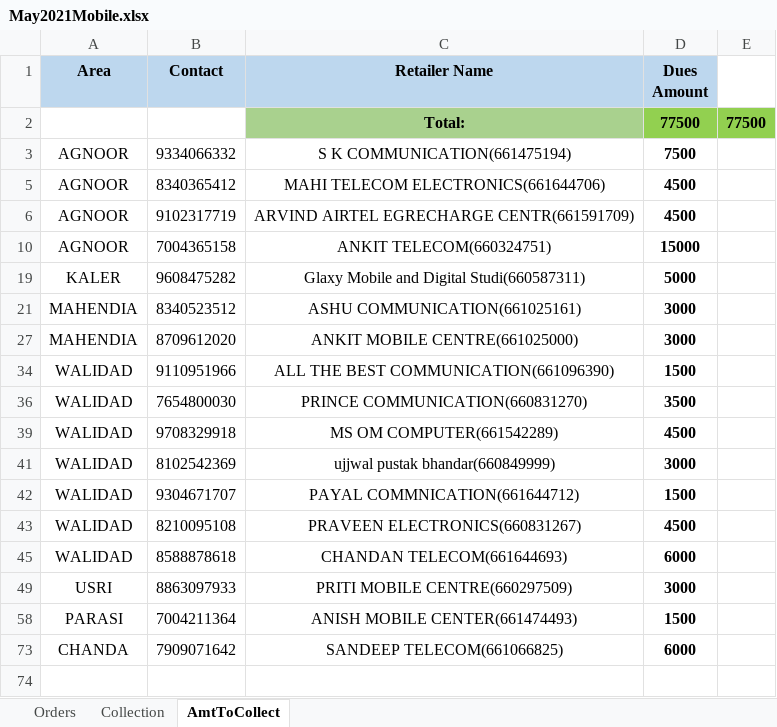
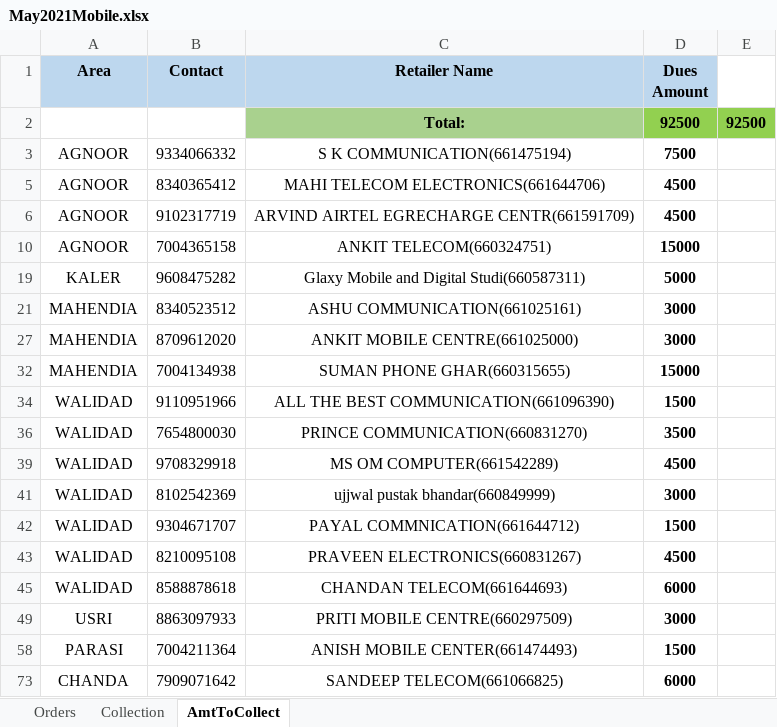
Before and after one commit to PalakEnterprises/DailyReport, an Excel workbook: JioMobile/May2021Mobile.xlsx, sheet AmtToCollect, drawn as a sheet; values as stored, in another font and other column widths than the file's, no borders; removed rows and columns are numbered as before the commit, all else as after; the diff names each change by its address in the sheet, - before the commit and + after, or states it on an @@ line.

```diff
--- a/JioMobile/May2021Mobile.xlsx (sheet AmtToCollect)
+++ b/JioMobile/May2021Mobile.xlsx (sheet AmtToCollect)
-row 2:  |  | Total: | 77500 | 77500
+row 2:  |  | Total: | 92500 | 92500
+row 32: MAHENDIA | 7004134938 | SUMAN PHONE GHAR(660315655) | 15000
```
Also changed, not shown: sheet Orders, hidden cells, AutoCreditAmount.xlsx, Ledger.xlsx, 2 other files.
